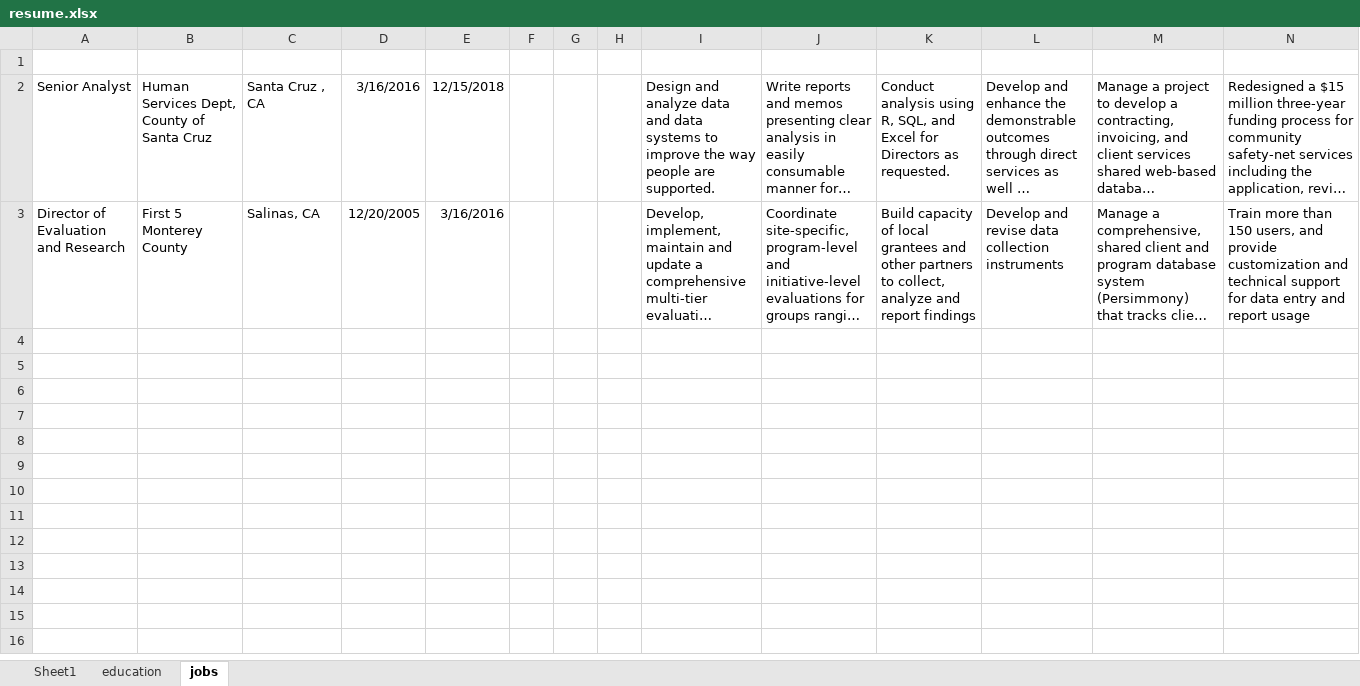
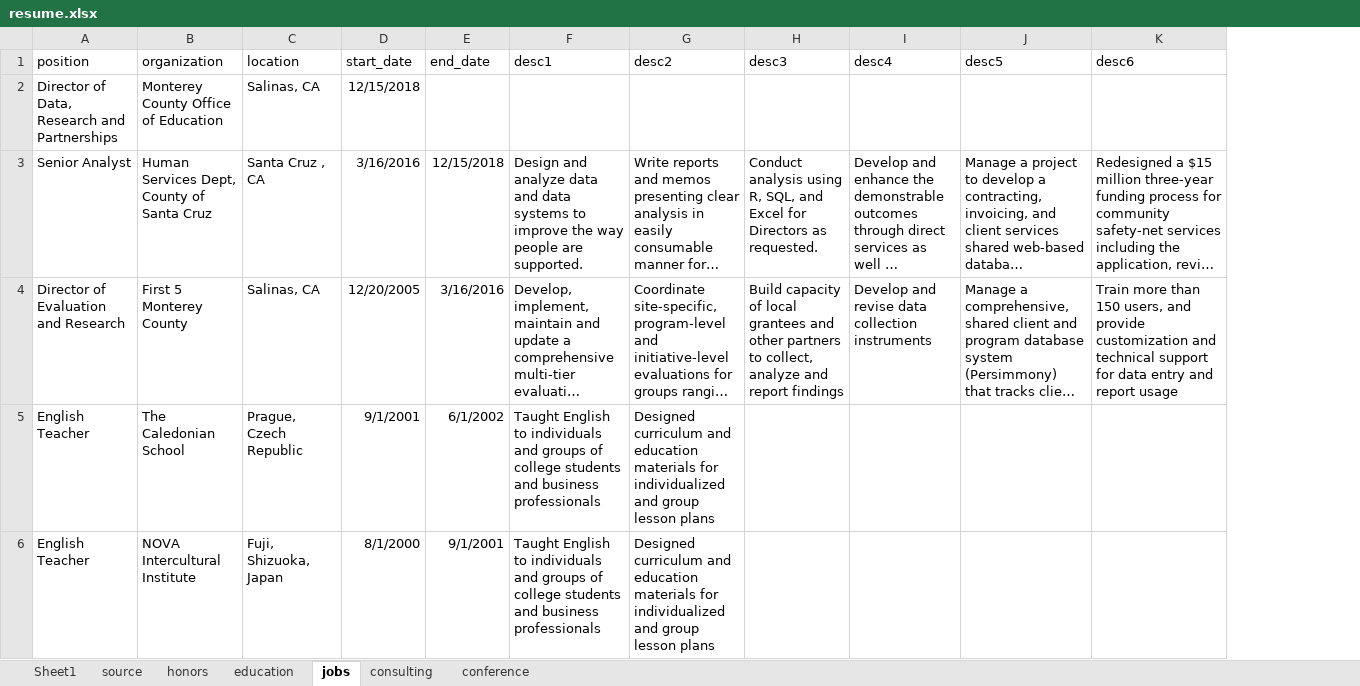
Before and after one commit to dobrowski/CV, an Excel workbook: data/resume.xlsx, sheet jobs, drawn as a sheet; only a part is shown; long unchanged cells end in …; values as stored, in another font and other column widths than the file's, no borders; removed rows and columns are numbered as before the commit, all else as after; rows hold the shown columns only; the diff names each change by its address in the sheet, - before the commit and + after, or states it on an @@ line.

```diff
--- a/data/resume.xlsx (sheet jobs)
+++ b/data/resume.xlsx (sheet jobs)
+sheet tab: source
+sheet tab: honors
+sheet tab: consulting
+sheet tab: conference
-column F, empty
-column G, empty
-column H, empty
-row 1: (empty)
+row 1: position | organization | location | start_date | end_date | desc1 | desc2 | desc3 | desc4 | desc5 | desc6
+row 2: Director of Data, Research and Partnerships | Monterey County Office of Education | Salinas, CA | 12/15/2018
+row 5: English Teacher | The Caledonian School | Prague, Czech Republic | 9/1/2001 | 6/1/2002 | Taught English to individuals and groups of college students and business professionals | Designed curriculum and education materials for individualized and group lesson plans
+row 6: English Teacher | NOVA Intercultural Institute | Fuji, Shizuoka, Japan | 8/1/2000 | 9/1/2001 | Taught English to individuals and groups of college students and business professionals | Designed curriculum and education materials for individualized and group lesson plans
```
Also changed, not shown: sheet education, 6 other files.
